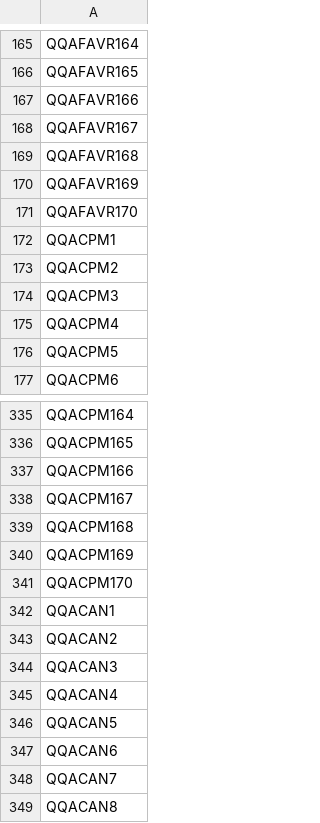
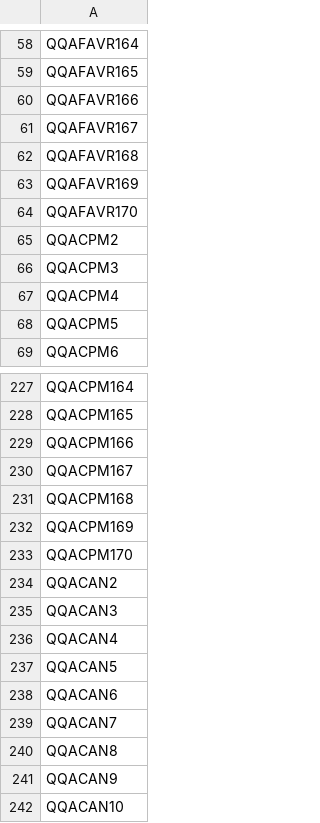
Before and after one commit to cardataconsultants/LocustTest, a CSV file: LocustTest/test_users.csv, drawn as a sheet; only a part is shown, gaps mark what is left out; the shorter side is filled out with more unchanged rows; the diff covers the shown part only; the diff names each change by its address in the sheet, - before the commit and + after, or states it on an @@ line.

```diff
--- a/LocustTest/test_users.csv
+++ b/LocustTest/test_users.csv
-row 172: QQACPM1
-row 342: QQACAN1
```
Also changed, not shown: 107 removed rows elsewhere in this file, 1 other file.
